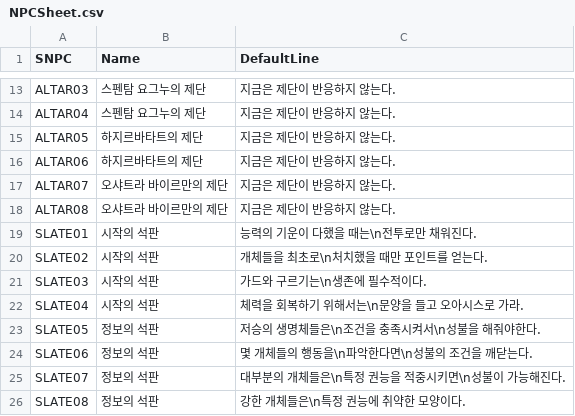
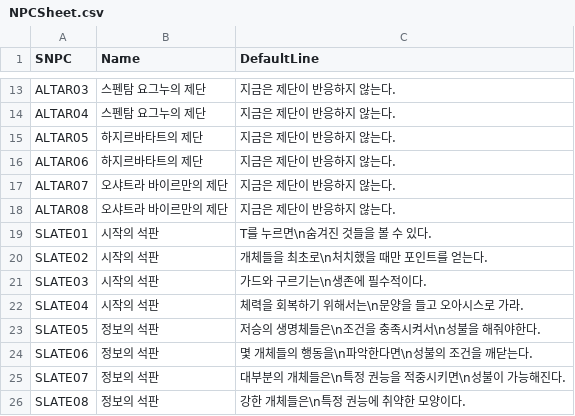
Before and after one commit to ModakbulGame/BGT_ProjectSamdo, a CSV file: Assets/Data/CSVs/NPCSheet.csv, drawn as a sheet; only a part is shown, gaps mark what is left out.

Commit message:
DropSheet, NPC 시트 수정

```diff
--- a/Assets/Data/CSVs/NPCSheet.csv
+++ b/Assets/Data/CSVs/NPCSheet.csv
@@ -18,3 +18,3 @@ ALTAR07,오샤트라 바이르만의 제단,지금은 제단이 반응하지 않
 ALTAR08,오샤트라 바이르만의 제단,지금은 제단이 반응하지 않는다.
-SLATE01,시작의 석판,능력의 기운이 다했을 때는\n전투로만 채워진다.
+SLATE01,시작의 석판,T를 누르면\n숨겨진 것들을 볼 수 있다.
 SLATE02,시작의 석판,개체들을 최초로\n처치했을 때만 포인트를 얻는다.
```
Also changed, not shown: Assets/Data/CSVs/DropSheet.csv.
